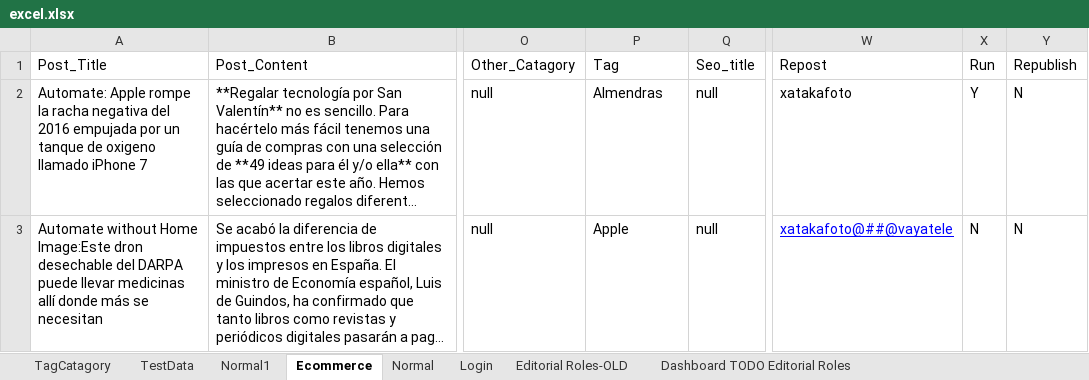
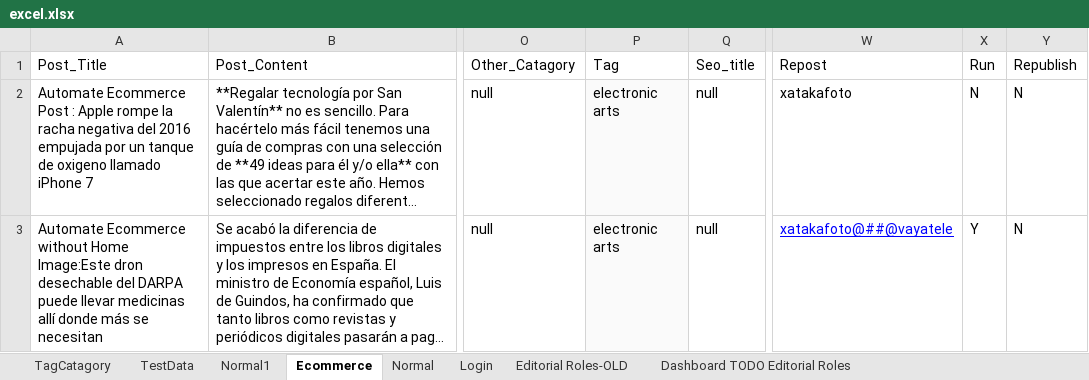
Before and after one commit to ShobhaAml/AutomationScript, an Excel workbook: Aml_automation/src/Common/excel.xlsx, sheet Ecommerce, drawn as a sheet; only a part is shown, gaps mark what is left out; long unchanged cells end in …; values as stored, in another font and other column widths than the file's, no borders; the diff names each change by its address in the sheet, - before the commit and + after, or states it on an @@ line.

```diff
--- a/Aml_automation/src/Common/excel.xlsx (sheet Ecommerce)
+++ b/Aml_automation/src/Common/excel.xlsx (sheet Ecommerce)
-A2: Automate: Apple rompe…
+A2: Automate Ecommerce Post : Apple rompe…
-P2: Almendras
+P2: electronic arts
-P2:P3 fill: none
+P2:P3 fill: #FAFAFA
-X2: Y
+X2: N
-A3: Automate without Home…
+A3: Automate Ecommerce without Home…
-P3: Apple
+P3: electronic arts
-X3: N
+X3: Y
```
Also changed, not shown: sheet Normal, sheet Login, 4 other files.
